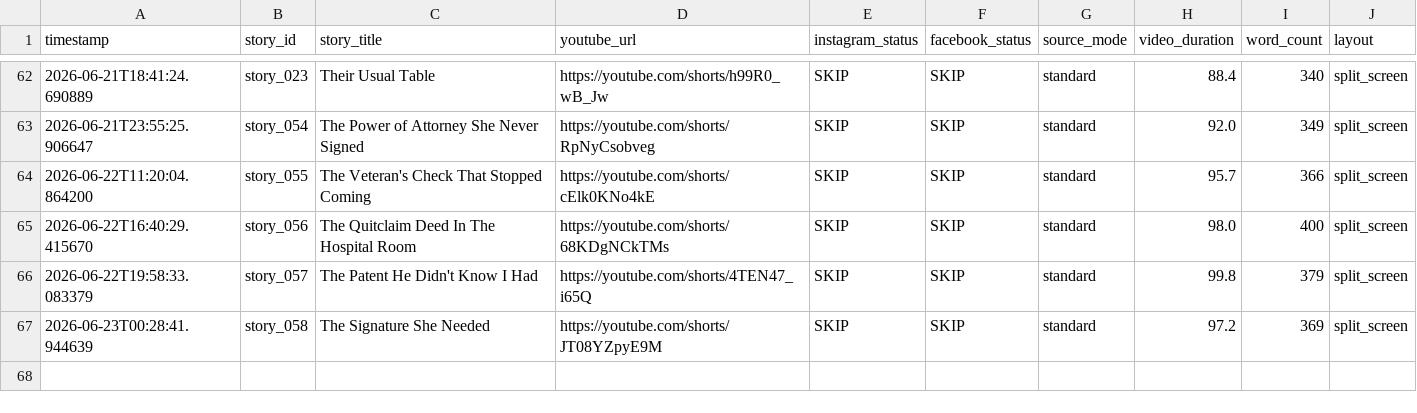
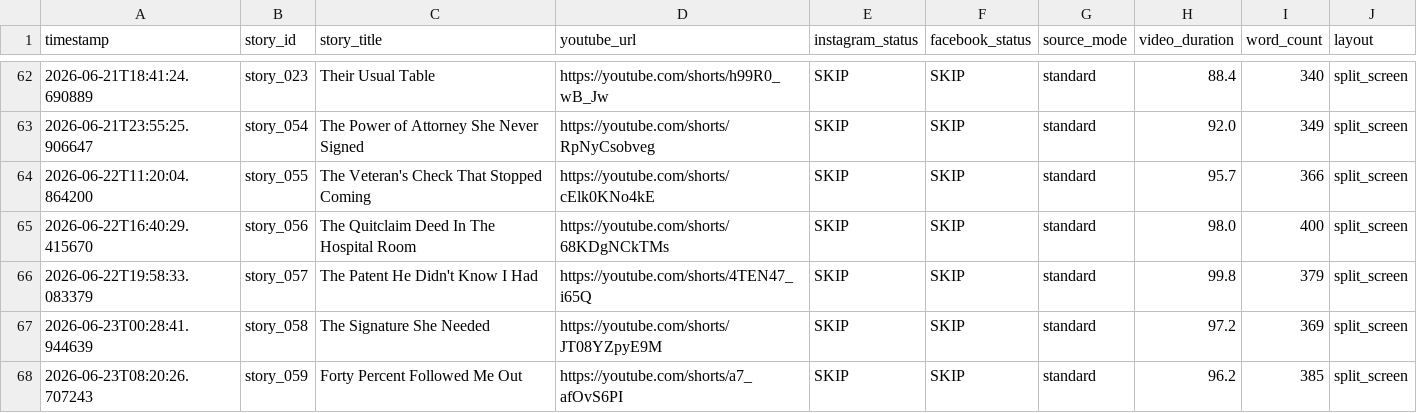
Before and after one commit to AddyCuber/reels-on-rails, a CSV file: upload_log.csv, drawn as a sheet; only a part is shown, gaps mark what is left out.

```diff
--- a/upload_log.csv
+++ b/upload_log.csv
@@ -67 +67,2 @@ timestamp,story_id,story_title,youtube_url,instagram_status,facebook_status,sour
 2026-06-23T00:28:41.944639,story_058,"The Signature She Needed",https://youtube.com/shorts/JT08YZpyE9M,"SKIP","SKIP",standard,97.2,369,split_screen
+2026-06-23T08:20:26.707243,story_059,"Forty Percent Followed Me Out",https://youtube.com/shorts/a7_afOvS6PI,"SKIP","SKIP",standard,96.2,385,split_screen
```
Also changed, not shown: 3 other files.
